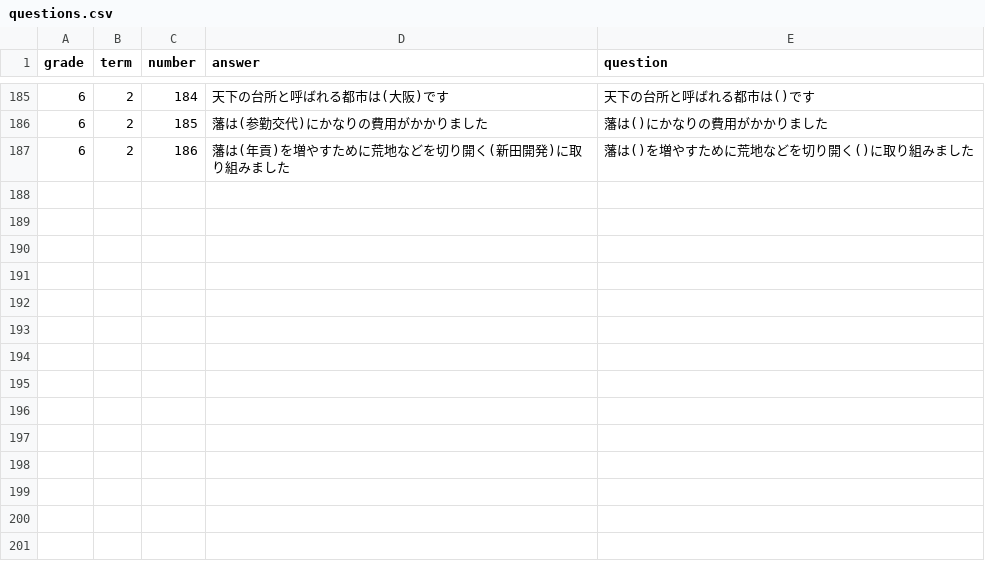
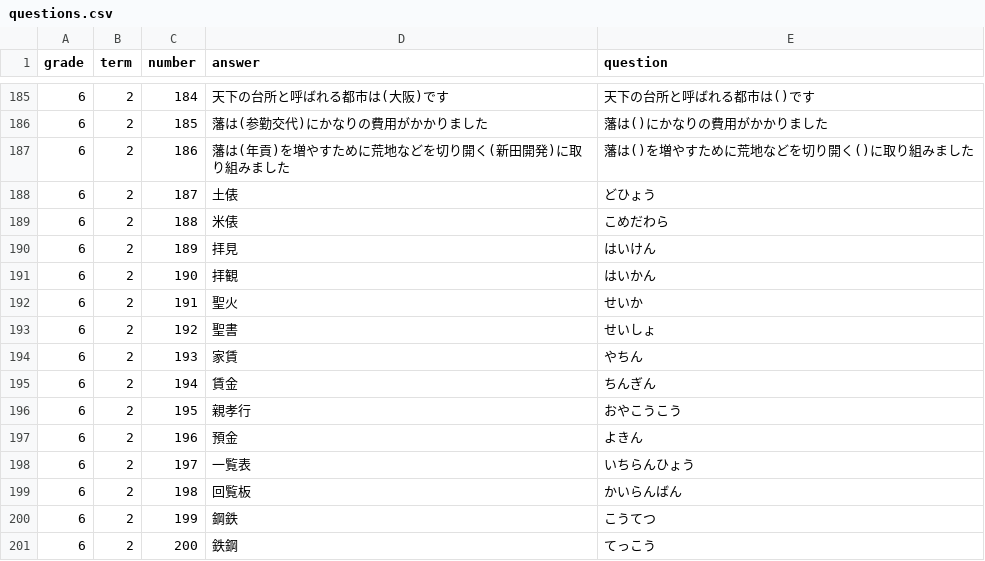
Before and after one commit to ECR33/tegaki-exam, a CSV file: static/questions.csv, drawn as a sheet; only a part is shown, gaps mark what is left out; the diff names each change by its address in the sheet, - before the commit and + after, or states it on an @@ line.

```diff
--- a/static/questions.csv
+++ b/static/questions.csv
+row 188: 6 | 2 | 187 | 土俵 | どひょう
+row 189: 6 | 2 | 188 | 米俵 | こめだわら
+row 190: 6 | 2 | 189 | 拝見 | はいけん
+row 191: 6 | 2 | 190 | 拝観 | はいかん
+row 192: 6 | 2 | 191 | 聖火 | せいか
+row 193: 6 | 2 | 192 | 聖書 | せいしょ
+row 194: 6 | 2 | 193 | 家賃 | やちん
+row 195: 6 | 2 | 194 | 賃金 | ちんぎん
+row 196: 6 | 2 | 195 | 親孝行 | おやこうこう
+row 197: 6 | 2 | 196 | 預金 | よきん
+row 198: 6 | 2 | 197 | 一覧表 | いちらんひょう
+row 199: 6 | 2 | 198 | 回覧板 | かいらんばん
+row 200: 6 | 2 | 199 | 鋼鉄 | こうてつ
+row 201: 6 | 2 | 200 | 鉄鋼 | てっこう
```
Also changed, not shown: static/tests.csv.
